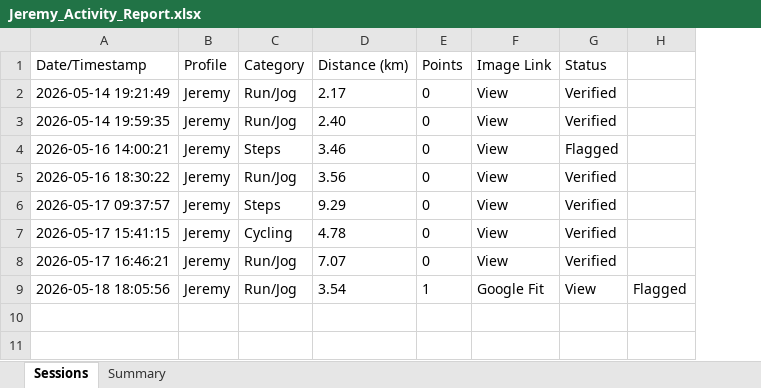
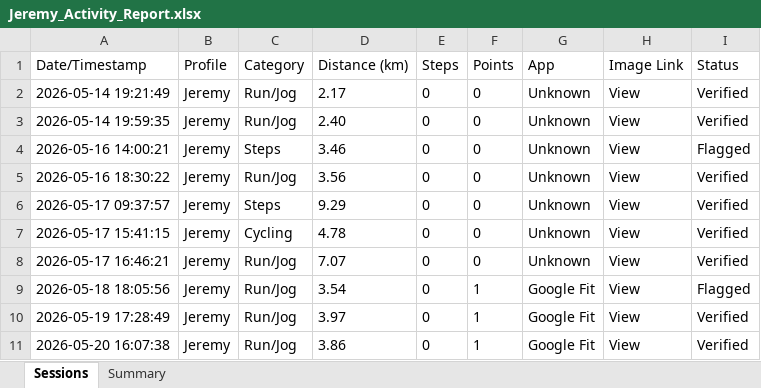
Before and after one commit to mrporky594/strides-and-sync, an Excel workbook: Reports/Members/Jeremy_Activity_Report.xlsx, sheet Sessions, drawn as a sheet; values as stored, in another font and other column widths than the file's, no borders; removed rows and columns are numbered as before the commit, all else as after; the diff names each change by its address in the sheet, - before the commit and + after, or states it on an @@ line.

```diff
--- a/Reports/Members/Jeremy_Activity_Report.xlsx (sheet Sessions)
+++ b/Reports/Members/Jeremy_Activity_Report.xlsx (sheet Sessions)
+column E (Steps), rows 2-9: all 0
+column G (App), rows 2-9: Unknown | Unknown | Unknown | Unknown | Unknown | Unknown | Unknown | Google Fit
-column H, row 9: Flagged
-H9 (Image Link): Google Fit
+H9 (Image Link): View
-I9 (Status): View
+I9 (Status): Flagged
+row 10: 2026-05-19 17:28:49 | Jeremy | Run/Jog | 3.97 | 0 | 1 | Google Fit | View | Verified
+row 11: 2026-05-20 16:07:38 | Jeremy | Run/Jog | 3.86 | 0 | 1 | Google Fit | View | Verified
```
Also changed, not shown: sheet Summary, Reports/Members/CRX_Activity_Report.xlsx, Reports/Members/Kai Fong_Activity_Report.xlsx, 8 other files.
